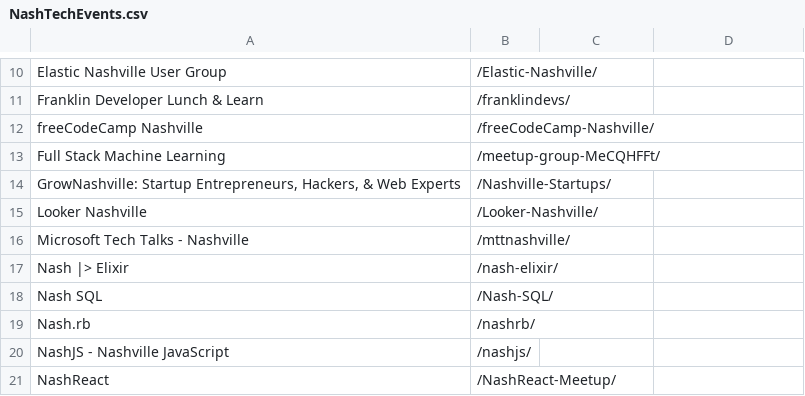
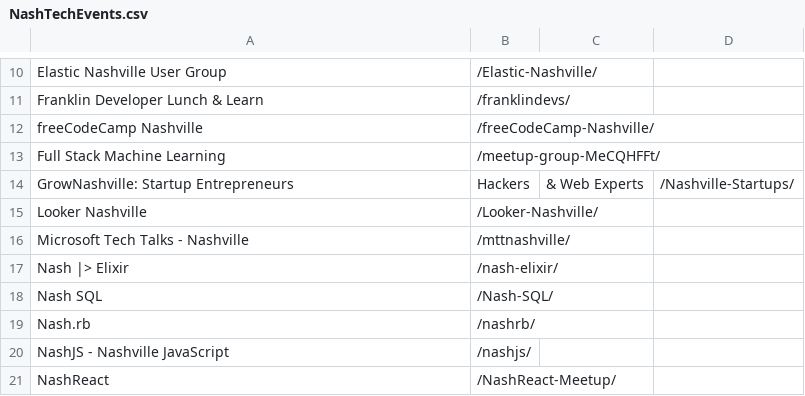
Before and after one commit to LuosRestil/fccEventBot, a CSV file: NashTechEvents.csv, drawn as a sheet; only a part is shown, gaps mark what is left out.

```diff
--- a/NashTechEvents.csv
+++ b/NashTechEvents.csv
@@ -13,3 +13,3 @@ freeCodeCamp Nashville,/freeCodeCamp-Nashville/
 Full Stack Machine Learning,/meetup-group-MeCQHFFt/
-"GrowNashville: Startup Entrepreneurs, Hackers, & Web Experts",/Nashville-Startups/
+GrowNashville: Startup Entrepreneurs, Hackers, & Web Experts,/Nashville-Startups/
 Looker Nashville,/Looker-Nashville/
```
Also changed, not shown: 5 other files.
